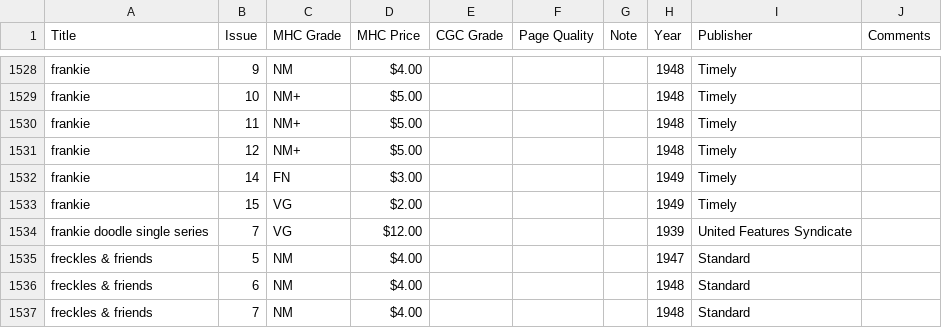
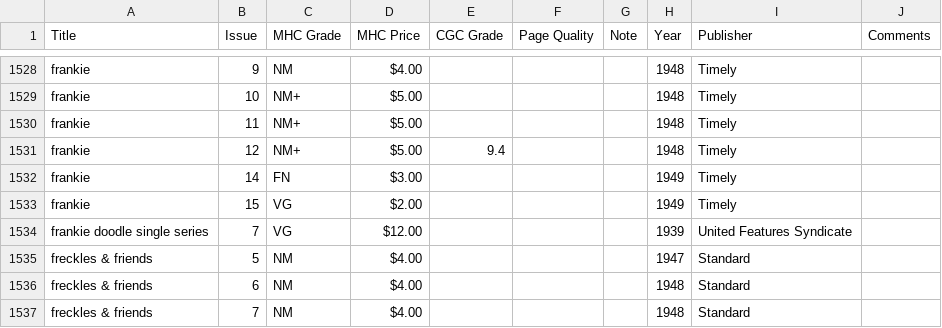
Before and after one commit to roblarsen/Edgar-Church-Collection-Data, a CSV file: src/D-F.csv, drawn as a sheet; only a part is shown, gaps mark what is left out.

Commit message:
fixes #13

```diff
--- a/src/D-F.csv
+++ b/src/D-F.csv
@@ -1530,3 +1530,3 @@ frankie,10,NM+,$5.00 ,,,,1948,Timely,
 frankie,11,NM+,$5.00 ,,,,1948,Timely,
-frankie,12,NM+,$5.00 ,,,,1948,Timely,
+frankie,12,NM+,$5.00 ,9.4,,,1948,Timely,
 frankie,14,FN,$3.00 ,,,,1949,Timely,
```
